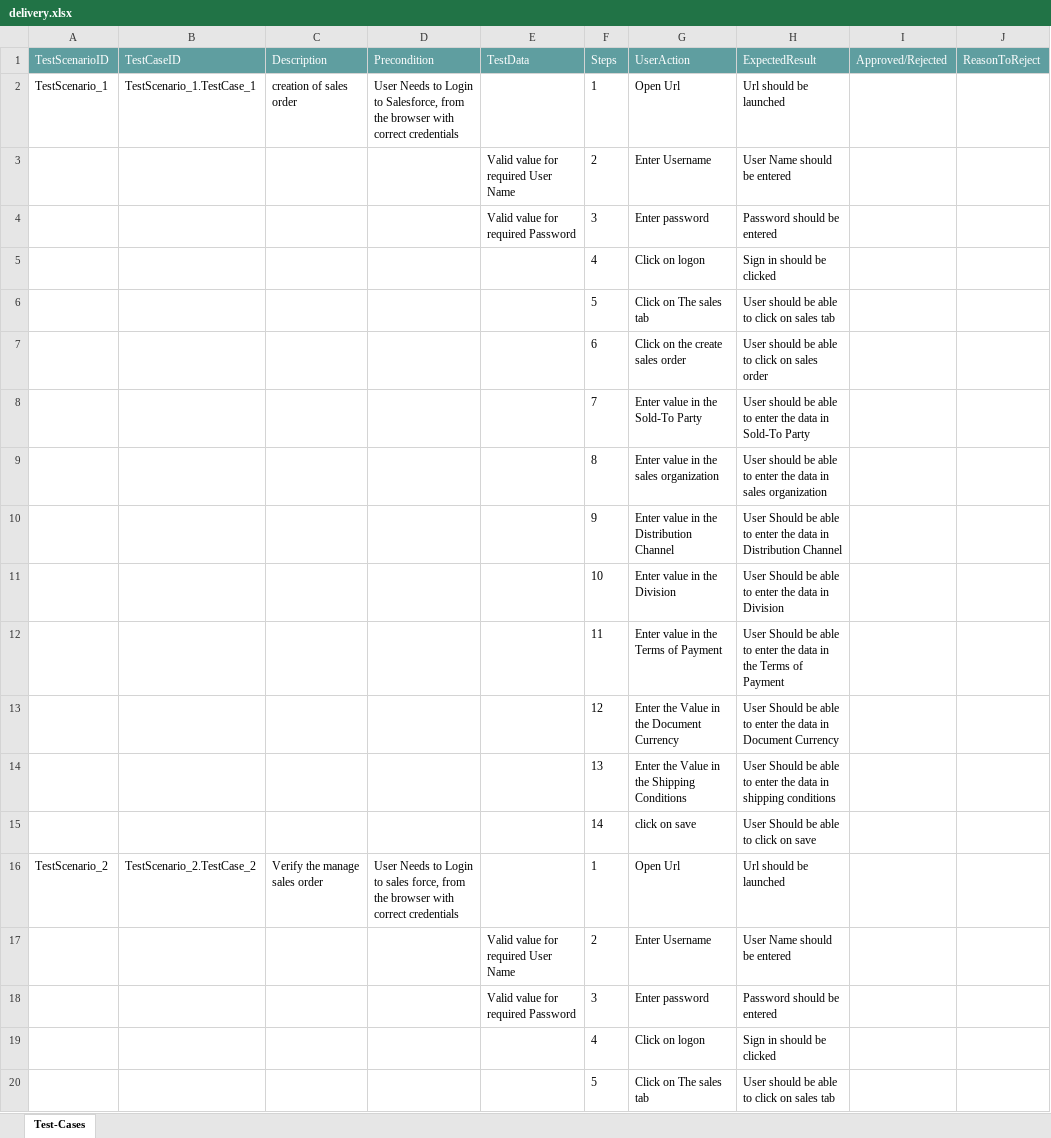
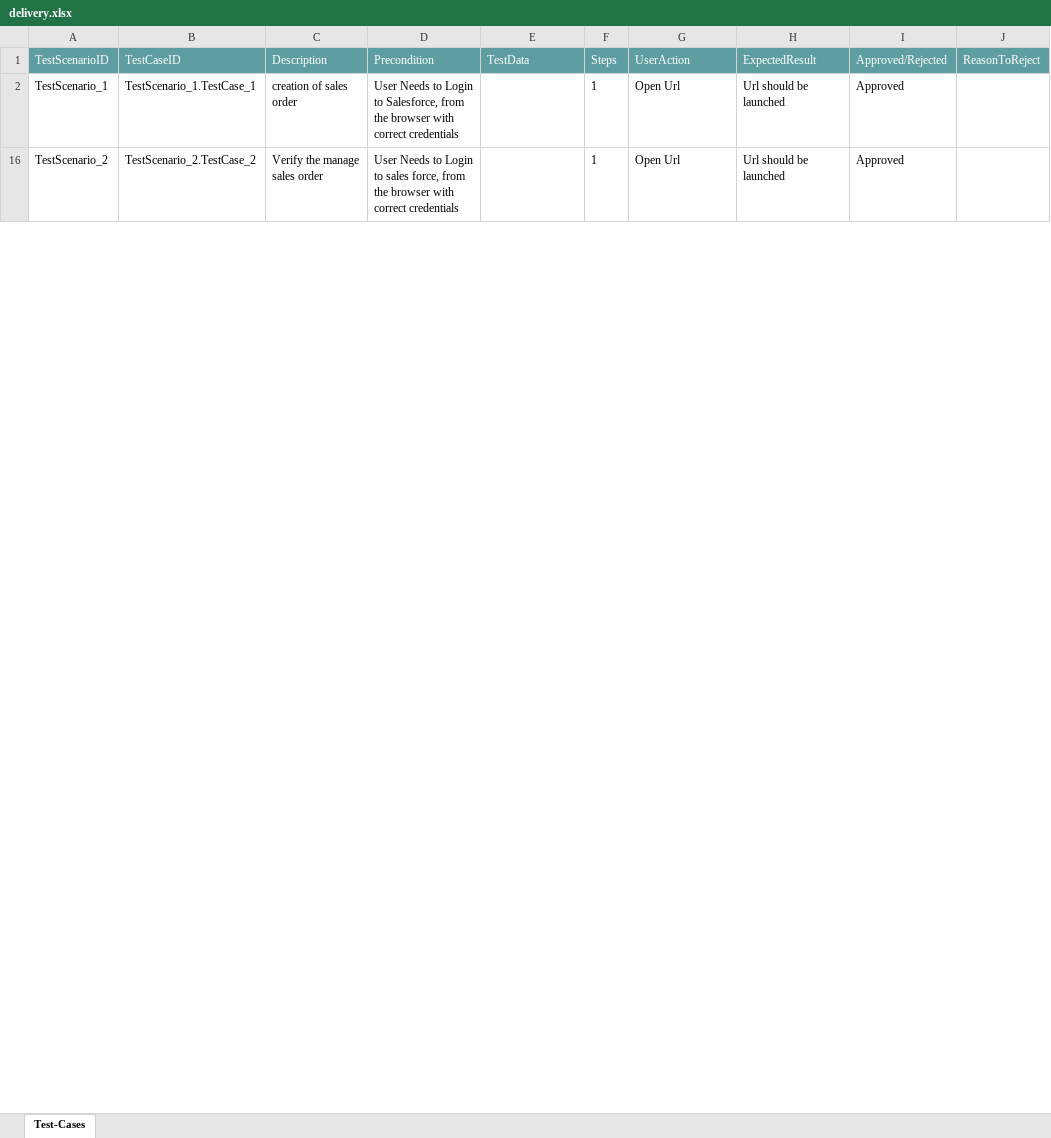
Before and after one commit to ShaikMohamedIrfan/Sales, an Excel workbook: delivery.xlsx, sheet Test-Cases, drawn as a sheet; only a part is shown; values as stored, in another font and other column widths than the file's, no borders; table styles not drawn; the diff covers the shown part only; the diff names each change by its address in the sheet, - before the commit and + after, or states it on an @@ line.

Commit message:
Add files via upload

```diff
--- a/delivery.xlsx (sheet Test-Cases)
+++ b/delivery.xlsx (sheet Test-Cases)
-I2 (Approved/Rejected): (empty)
+I2 (Approved/Rejected): Approved
@@ row 3 hidden:  |  |  |  | Valid value for required User Name | 2 | Enter Username | User Name should be entered @@
@@ row 4 hidden:  |  |  |  | Valid value for required Password | 3 | Enter password | Password should be entered @@
@@ row 5 hidden:  |  |  |  |  | 4 | Click on logon | Sign in should be clicked @@
@@ row 6 hidden:  |  |  |  |  | 5 | Click on The sales tab | User should be able to click on sales tab @@
@@ row 7 hidden:  |  |  |  |  | 6 | Click on the create sales order | User should be able to click on sales order @@
@@ row 8 hidden:  |  |  |  |  | 7 | Enter value in the Sold-To Party | User should be able to enter the data in Sold-To Party @@
@@ row 9 hidden:  |  |  |  |  | 8 | Enter value in the sales organization | User should be able to enter the data in sales organization @@
@@ row 10 hidden:  |  |  |  |  | 9 | Enter value in the Distribution Channel | User Should be able to enter the data in Distribution Channel @@
@@ row 11 hidden:  |  |  |  |  | 10 | Enter value in the Division | User Should be able to enter the data in Division @@
@@ row 12 hidden:  |  |  |  |  | 11 | Enter value in the Terms of Payment | User Should be able to enter the data in the Terms of Payment @@
@@ row 13 hidden:  |  |  |  |  | 12 | Enter the Value in the Document Currency | User Should be able to enter the data in Document Currency @@
@@ row 14 hidden:  |  |  |  |  | 13 | Enter the Value in the Shipping Conditions | User Should be able to enter the data in shipping conditions @@
@@ row 15 hidden:  |  |  |  |  | 14 | click on save | User Should be able to click on save @@
-I16 (Approved/Rejected): (empty)
+I16 (Approved/Rejected): Approved
@@ row 17 hidden:  |  |  |  | Valid value for required User Name | 2 | Enter Username | User Name should be entered @@
@@ row 18 hidden:  |  |  |  | Valid value for required Password | 3 | Enter password | Password should be entered @@
@@ row 19 hidden:  |  |  |  |  | 4 | Click on logon | Sign in should be clicked @@
@@ row 20 hidden:  |  |  |  |  | 5 | Click on The sales tab | User should be able to click on sales tab @@
```
Also changed, not shown: 13 hidden or unhidden rows and 1 edited cell elsewhere in this sheet.
